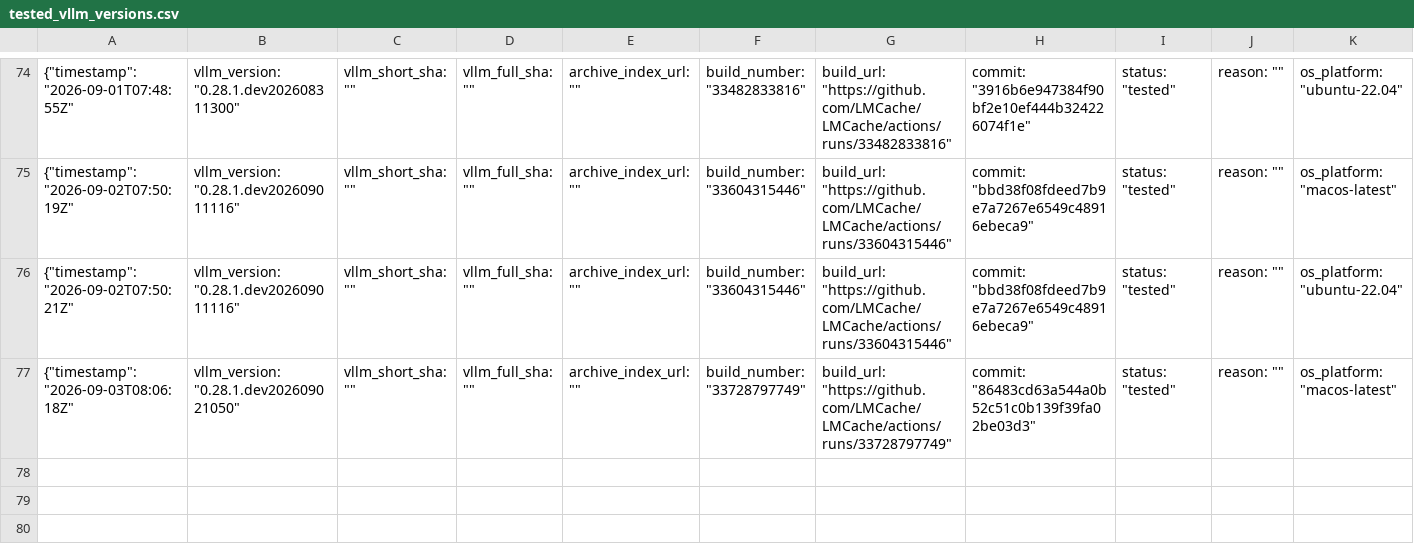
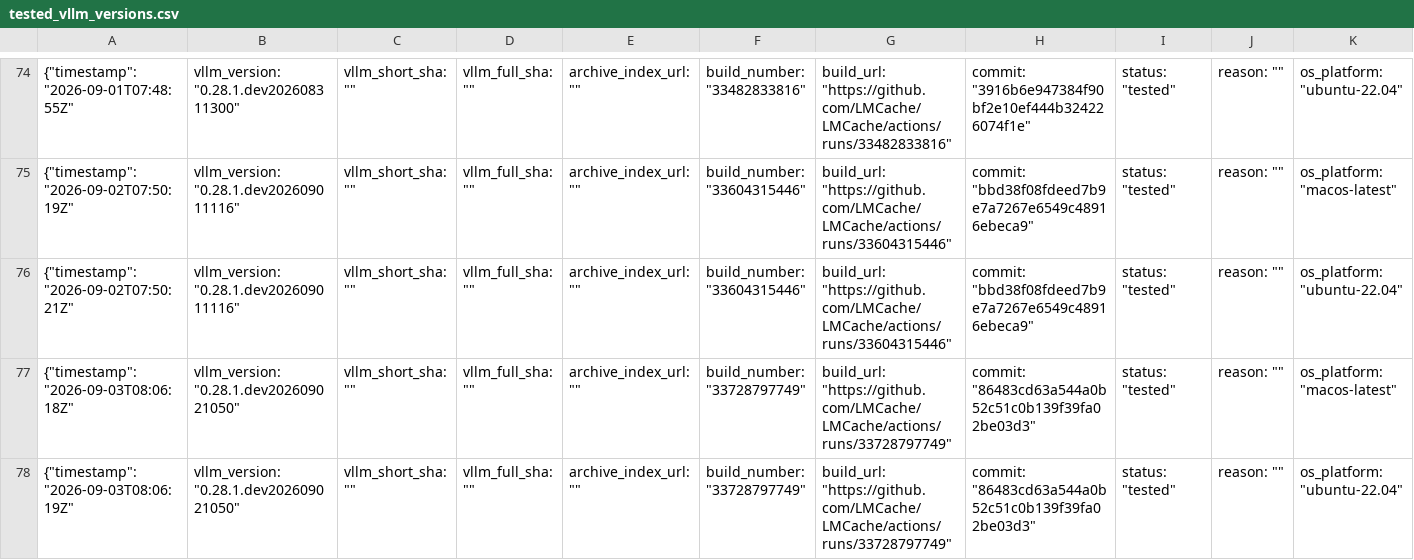
Before and after one commit to LMCache/LMCache, a CSV file: tested_vllm_versions.csv, drawn as a sheet; only a part is shown, gaps mark what is left out; rows hold the shown columns only; the diff names each change by its address in the sheet, - before the commit and + after, or states it on an @@ line.

Commit message:
Pin vLLM nightly (tested): 0.28.1.dev202609021050

```diff
--- a/tested_vllm_versions.csv
+++ b/tested_vllm_versions.csv
+row 78: {"timestamp": "2026-09-03T08:06:19Z" | vllm_version: "0.28.1.dev202609021050" | vllm_short_sha: "" | vllm_full_sha: "" | archive_index_url: "" | build_number: "33728797749" | build_url: "https://github.com/LMCache/LMCache/actions/runs/33728797749" | commit: "86483cd63a544a0b52c51c0b139f39fa02be03d3" | status: "tested" | reason: "" | os_platform: "ubuntu-22.04"
```
Also changed, not shown: 1 other file.
